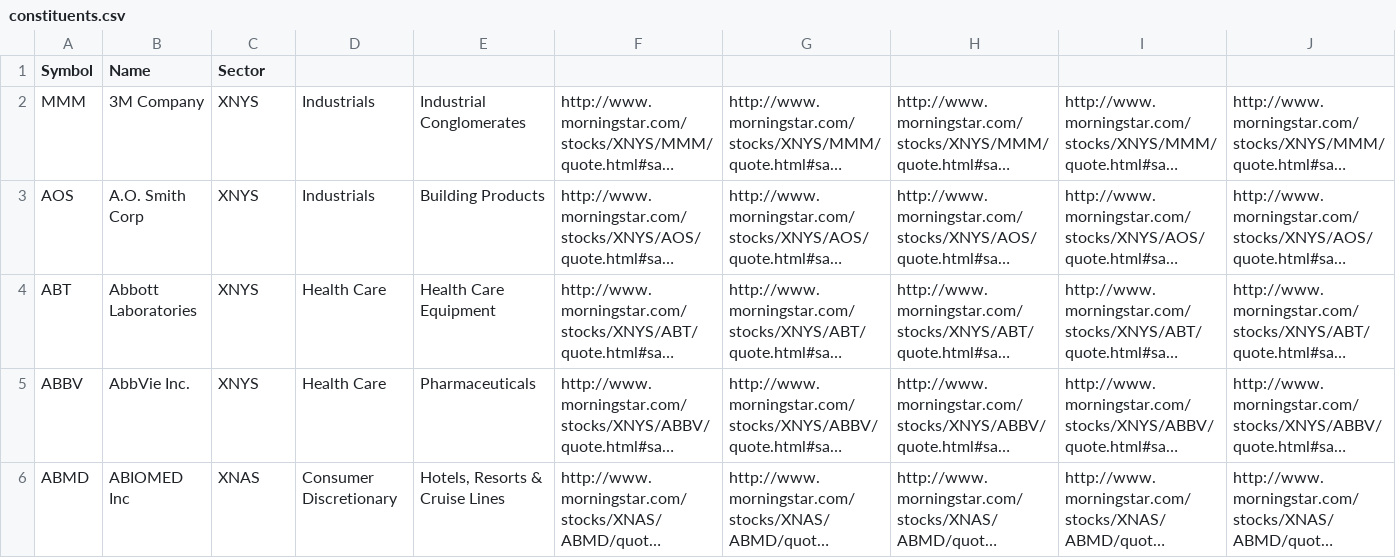
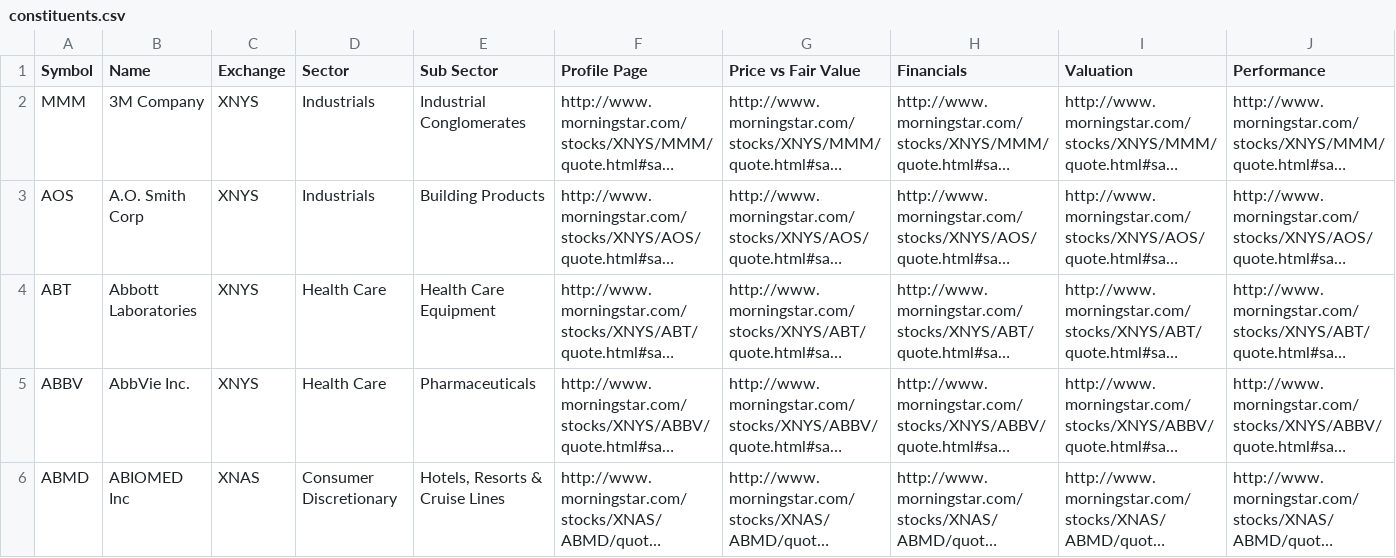
Before and after one commit to abhandary/s-and-p-500-companies, a CSV file: data/constituents.csv, drawn as a sheet; only a part is shown; long unchanged cells end in …; the diff names each change by its address in the sheet, - before the commit and + after, or states it on an @@ line.

```diff
--- a/data/constituents.csv
+++ b/data/constituents.csv
-C1: Sector
+C1: Exchange
-D1: (empty)
+D1: Sector
-E1: (empty)
+E1: Sub Sector
-F1: (empty)
+F1: Profile Page
-G1: (empty)
+G1: Price vs Fair Value
-H1: (empty)
+H1: Financials
-I1: (empty)
+I1: Valuation
-J1: (empty)
+J1: Performance
```
Also changed, not shown: 1 other file.
